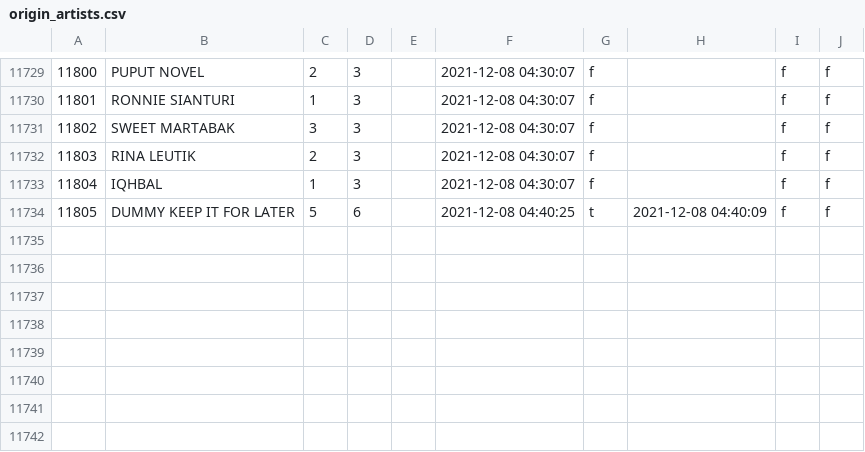
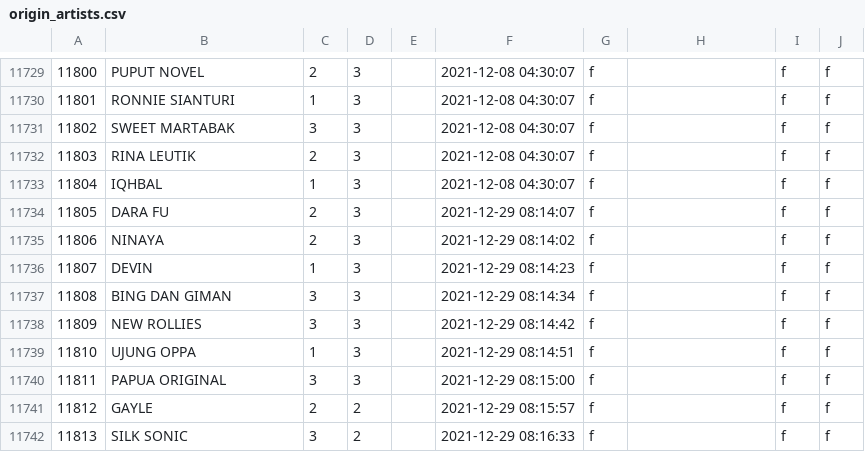
Before and after one commit to TrueTamao/KaraokeTW, a CSV file: db/origin_artists.csv, drawn as a sheet; only a part is shown, gaps mark what is left out; removed rows and columns are numbered as before the commit, all else as after; the diff names each change by its address in the sheet, - before the commit and + after, or states it on an @@ line.

```diff
--- a/db/origin_artists.csv
+++ b/db/origin_artists.csv
-row 11734: 11805 | DUMMY KEEP IT FOR LATER | 5 | 6 |  | 2021-12-08 04:40:25 | t | 2021-12-08 04:40:09 | f | f
+row 11734: 11805 | DARA FU | 2 | 3 |  | 2021-12-29 08:14:07 | f |  | f | f
+row 11735: 11806 | NINAYA | 2 | 3 |  | 2021-12-29 08:14:02 | f |  | f | f
+row 11736: 11807 | DEVIN | 1 | 3 |  | 2021-12-29 08:14:23 | f |  | f | f
+row 11737: 11808 | BING DAN GIMAN | 3 | 3 |  | 2021-12-29 08:14:34 | f |  | f | f
+row 11738: 11809 | NEW ROLLIES | 3 | 3 |  | 2021-12-29 08:14:42 | f |  | f | f
+row 11739: 11810 | UJUNG OPPA | 1 | 3 |  | 2021-12-29 08:14:51 | f |  | f | f
+row 11740: 11811 | PAPUA ORIGINAL | 3 | 3 |  | 2021-12-29 08:15:00 | f |  | f | f
+row 11741: 11812 | GAYLE | 2 | 2 |  | 2021-12-29 08:15:57 | f |  | f | f
+row 11742: 11813 | SILK SONIC | 3 | 2 |  | 2021-12-29 08:16:33 | f |  | f | f
```
Also changed, not shown: db/artists.csv, 1 other file.
